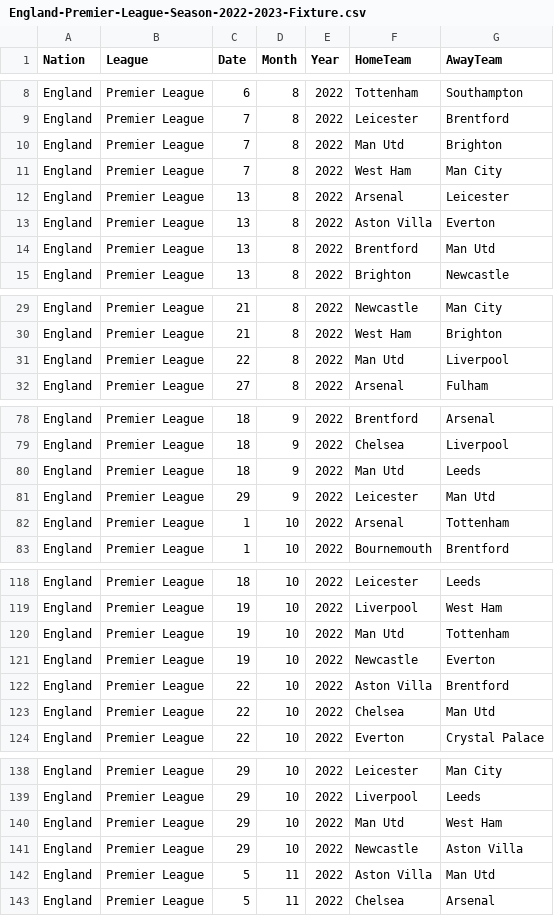
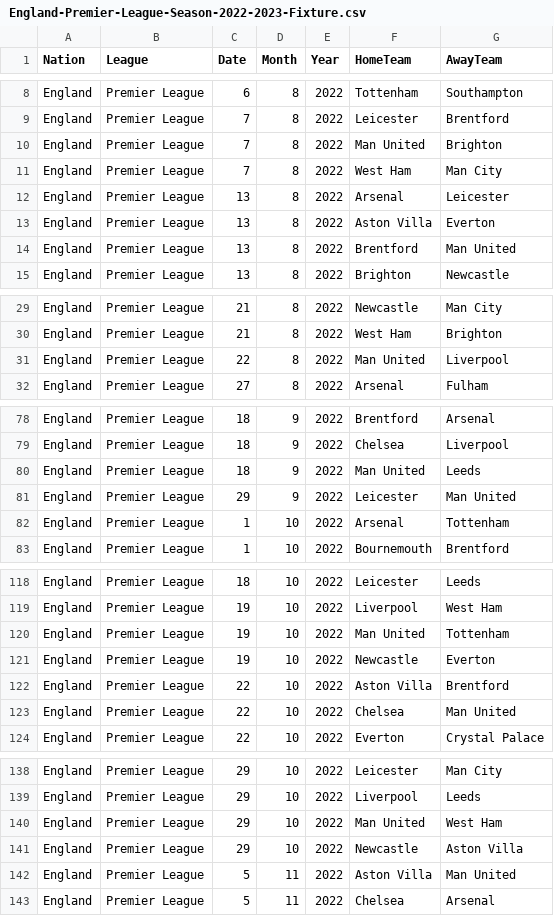
Before and after one commit to Sunan2002/Premier-Leauge-Prediction-Model, a CSV file: England-Premier-League-Season-2022-2023-Fixture.csv, drawn as a sheet; only a part is shown, gaps mark what is left out; the diff covers the shown part only.

Commit message:
Changed naming convention in dataset

```diff
--- a/England-Premier-League-Season-2022-2023-Fixture.csv
+++ b/England-Premier-League-Season-2022-2023-Fixture.csv
@@ -9,3 +9,3 @@ England,Premier League,6,8,2022,Tottenham,Southampton
 England,Premier League,7,8,2022,Leicester,Brentford
-England,Premier League,7,8,2022,Man Utd,Brighton
+England,Premier League,7,8,2022,Man United,Brighton
 England,Premier League,7,8,2022,West Ham,Man City
@@ -13,3 +13,3 @@ England,Premier League,13,8,2022,Arsenal,Leicester
 England,Premier League,13,8,2022,Aston Villa,Everton
-England,Premier League,13,8,2022,Brentford,Man Utd
+England,Premier League,13,8,2022,Brentford,Man United
 England,Premier League,13,8,2022,Brighton,Newcastle
@@ -30,3 +30,3 @@ England,Premier League,21,8,2022,Newcastle,Man City
 England,Premier League,21,8,2022,West Ham,Brighton
-England,Premier League,22,8,2022,Man Utd,Liverpool
+England,Premier League,22,8,2022,Man United,Liverpool
 England,Premier League,27,8,2022,Arsenal,Fulham
@@ -79,4 +79,4 @@ England,Premier League,18,9,2022,Brentford,Arsenal
 England,Premier League,18,9,2022,Chelsea,Liverpool
-England,Premier League,18,9,2022,Man Utd,Leeds
-England,Premier League,29,9,2022,Leicester,Man Utd
+England,Premier League,18,9,2022,Man United,Leeds
+England,Premier League,29,9,2022,Leicester,Man United
 England,Premier League,1,10,2022,Arsenal,Tottenham
@@ -119,6 +119,6 @@ England,Premier League,18,10,2022,Leicester,Leeds
 England,Premier League,19,10,2022,Liverpool,West Ham
-England,Premier League,19,10,2022,Man Utd,Tottenham
+England,Premier League,19,10,2022,Man United,Tottenham
 England,Premier League,19,10,2022,Newcastle,Everton
 England,Premier League,22,10,2022,Aston Villa,Brentford
-England,Premier League,22,10,2022,Chelsea,Man Utd
+England,Premier League,22,10,2022,Chelsea,Man United
 England,Premier League,22,10,2022,Everton,Crystal Palace
@@ -139,5 +139,5 @@ England,Premier League,29,10,2022,Leicester,Man City
 England,Premier League,29,10,2022,Liverpool,Leeds
-England,Premier League,29,10,2022,Man Utd,West Ham
+England,Premier League,29,10,2022,Man United,West Ham
 England,Premier League,29,10,2022,Newcastle,Aston Villa
-England,Premier League,5,11,2022,Aston Villa,Man Utd
+England,Premier League,5,11,2022,Aston Villa,Man United
 England,Premier League,5,11,2022,Chelsea,Arsenal
```
Also changed, not shown: 29 edited cells elsewhere in this file.
